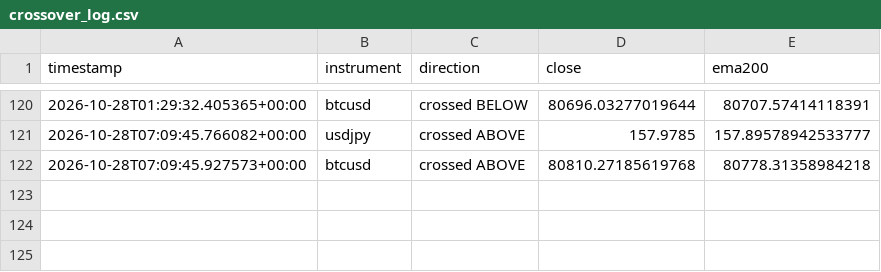
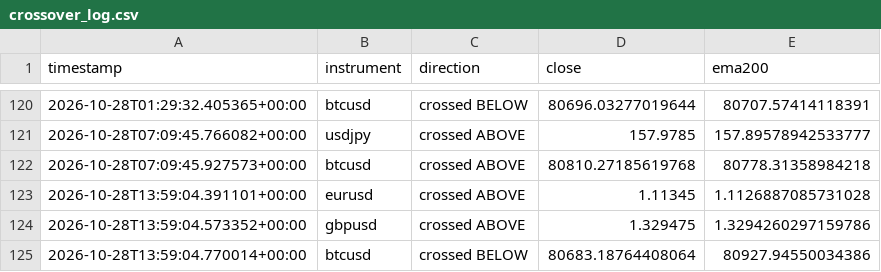
Before and after one commit to Jawa00007/ema-200-cross-alert, a CSV file: data/crossover_log.csv, drawn as a sheet; only a part is shown, gaps mark what is left out.

```diff
--- a/data/crossover_log.csv
+++ b/data/crossover_log.csv
@@ -122 +122,4 @@ timestamp,instrument,direction,close,ema200
 2026-10-28T07:09:45.927573+00:00,btcusd,crossed ABOVE,80810.27185619768,80778.31358984218
+2026-10-28T13:59:04.391101+00:00,eurusd,crossed ABOVE,1.11345,1.1126887085731028
+2026-10-28T13:59:04.573352+00:00,gbpusd,crossed ABOVE,1.329475,1.3294260297159786
+2026-10-28T13:59:04.770014+00:00,btcusd,crossed BELOW,80683.18764408064,80927.94550034386
```
Also changed, not shown: data/price_history.csv, 1 other file.
